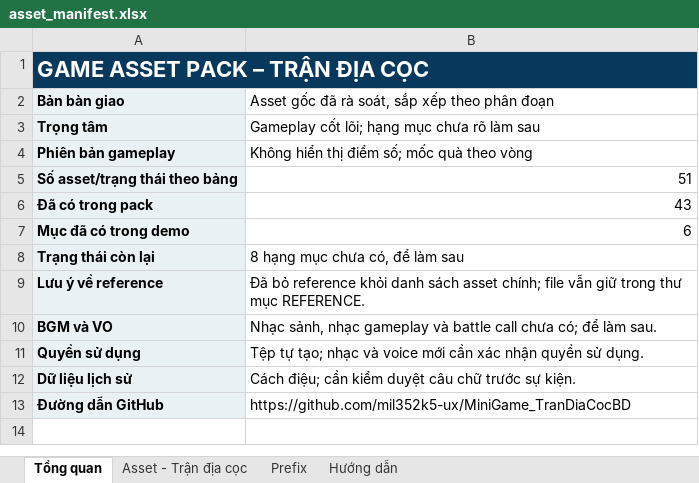
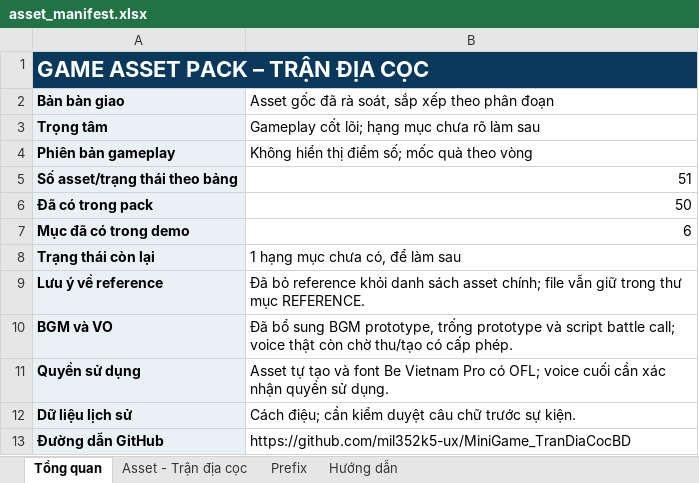
Before and after one commit to mil352k5-ux/MiniGame_TranDiaCocBD, an Excel workbook: asset_manifest.xlsx, sheet Tổng quan, drawn as a sheet; values as stored, in another font and other column widths than the file's, no borders; the diff names each change by its address in the sheet, - before the commit and + after, or states it on an @@ line.

Commit message:
Add prototype character audio and effects

```diff
--- a/asset_manifest.xlsx (sheet Tổng quan)
+++ b/asset_manifest.xlsx (sheet Tổng quan)
-B6: 43
+B6: 50
-B8: 8 hạng mục chưa có, để làm sau
+B8: 1 hạng mục chưa có, để làm sau
-B10: Nhạc sảnh, nhạc gameplay và battle call chưa có; để làm sau.
+B10: Đã bổ sung BGM prototype, trống prototype và script battle call; voice thật còn chờ thu/tạo có cấp phép.
-B11: Tệp tự tạo; nhạc và voice mới cần xác…
+B11: Asset tự tạo và font Be Vietnam Pro có OFL; voice cuối cần xác…
```
Also changed, not shown: sheet Asset - Trận địa cọc, 19 other files.
